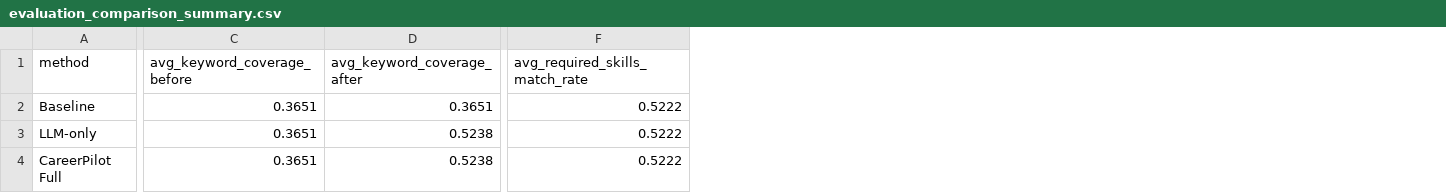
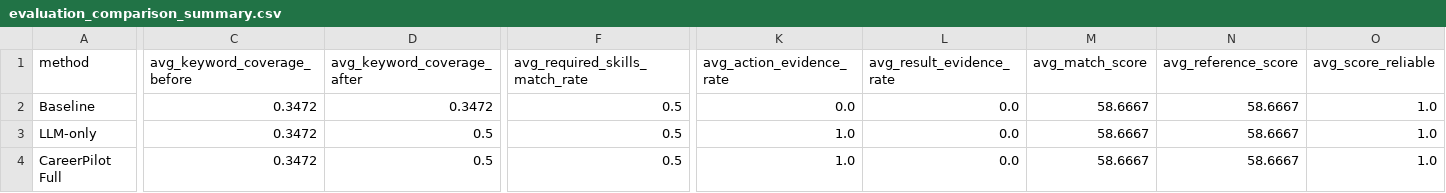
Before and after one commit to BPLYC/CareerPilot-AI, a CSV file: outputs/evaluation_comparison_summary.csv, drawn as a sheet; only a part is shown, gaps mark what is left out; the diff covers the shown part only; the diff names each change by its address in the sheet, - before the commit and + after, or states it on an @@ line.

Commit message:
Calibrate match scoring and evaluation

```diff
--- a/outputs/evaluation_comparison_summary.csv
+++ b/outputs/evaluation_comparison_summary.csv
+column K (avg_action_evidence_rate), rows 2-4: 0.0 | 1.0 | 1.0
+column L (avg_result_evidence_rate), rows 2-4: all 0.0
+column M (avg_match_score), rows 2-4: all 58.6667
+column N (avg_reference_score), rows 2-4: all 58.6667
+column O (avg_score_reliable), rows 2-4: all 1.0
-C2:C4 (avg_keyword_coverage_before): 0.3651
+C2:C4 (avg_keyword_coverage_before): 0.3472
-D2 (avg_keyword_coverage_after): 0.3651
+D2 (avg_keyword_coverage_after): 0.3472
-F2:F4 (avg_required_skills_match_rate): 0.5222
+F2:F4 (avg_required_skills_match_rate): 0.5
-D3:D4 (avg_keyword_coverage_after): 0.5238
+D3:D4 (avg_keyword_coverage_after): 0.5
```
Also changed, not shown: 13 edited cells elsewhere in this file, outputs/evaluation_results.csv, 25 other files.
